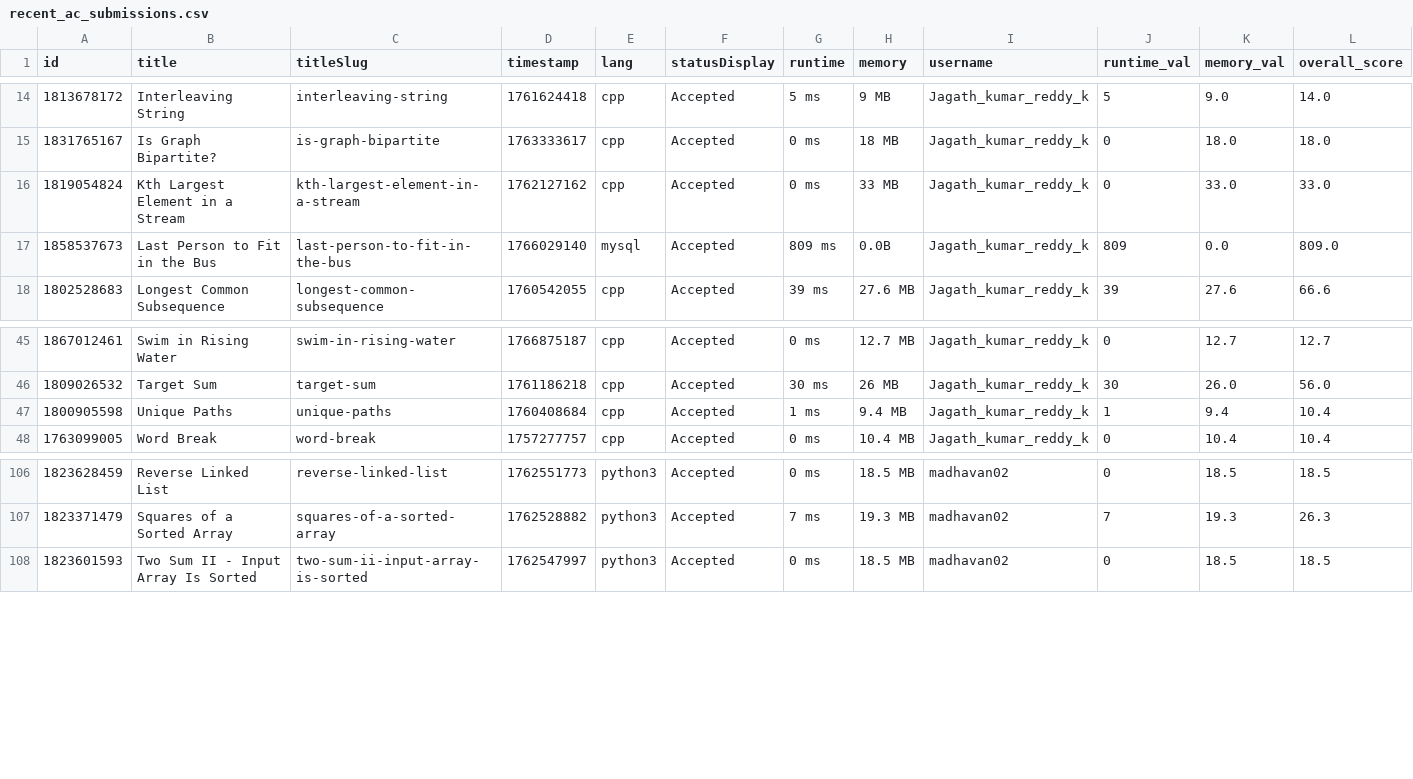
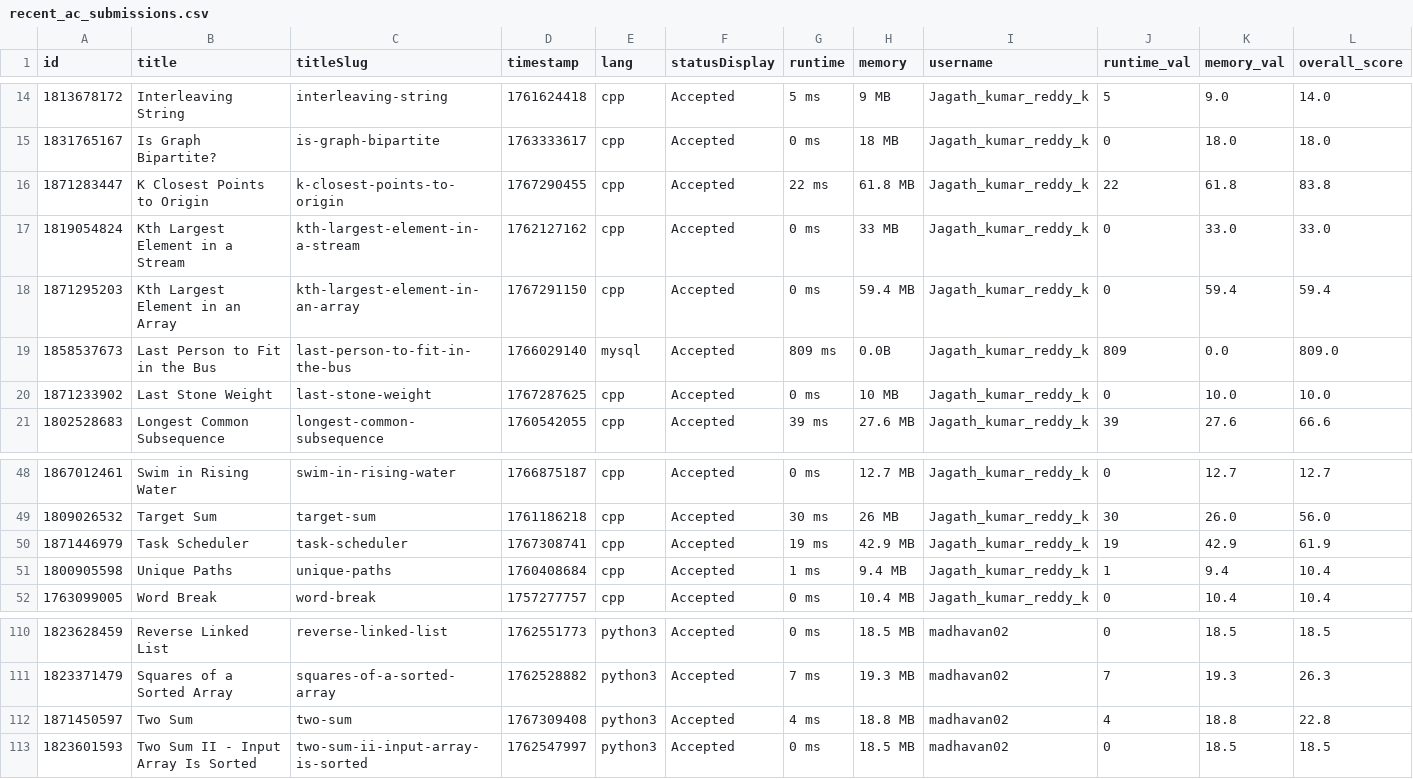
Before and after one commit to Vigneshwarr3/leetcode_leaderboard, a CSV file: recent_ac_submissions.csv, drawn as a sheet; only a part is shown, gaps mark what is left out.

```diff
--- a/recent_ac_submissions.csv
+++ b/recent_ac_submissions.csv
@@ -15,4 +15,7 @@ id,title,titleSlug,timestamp,lang,statusDisplay,runtime,memory,username,runtime_
 1831765167,Is Graph Bipartite?,is-graph-bipartite,1763333617,cpp,Accepted,0 ms,18 MB,Jagath_kumar_reddy_k,0,18.0,18.0
+1871283447,K Closest Points to Origin,k-closest-points-to-origin,1767290455,cpp,Accepted,22 ms,61.8 MB,Jagath_kumar_reddy_k,22,61.8,83.8
 1819054824,Kth Largest Element in a Stream,kth-largest-element-in-a-stream,1762127162,cpp,Accepted,0 ms,33 MB,Jagath_kumar_reddy_k,0,33.0,33.0
+1871295203,Kth Largest Element in an Array,kth-largest-element-in-an-array,1767291150,cpp,Accepted,0 ms,59.4 MB,Jagath_kumar_reddy_k,0,59.4,59.4
 1858537673,Last Person to Fit in the Bus,last-person-to-fit-in-the-bus,1766029140,mysql,Accepted,809 ms,0.0B,Jagath_kumar_reddy_k,809,0.0,809.0
+1871233902,Last Stone Weight,last-stone-weight,1767287625,cpp,Accepted,0 ms,10 MB,Jagath_kumar_reddy_k,0,10.0,10.0
 1802528683,Longest Common Subsequence,longest-common-subsequence,1760542055,cpp,Accepted,39 ms,27.6 MB,Jagath_kumar_reddy_k,39,27.6,66.6
@@ -46,2 +49,3 @@ id,title,titleSlug,timestamp,lang,statusDisplay,runtime,memory,username,runtime_
 1809026532,Target Sum,target-sum,1761186218,cpp,Accepted,30 ms,26 MB,Jagath_kumar_reddy_k,30,26.0,56.0
+1871446979,Task Scheduler,task-scheduler,1767308741,cpp,Accepted,19 ms,42.9 MB,Jagath_kumar_reddy_k,19,42.9,61.9
 1800905598,Unique Paths,unique-paths,1760408684,cpp,Accepted,1 ms,9.4 MB,Jagath_kumar_reddy_k,1,9.4,10.4
@@ -107,2 +111,3 @@ id,title,titleSlug,timestamp,lang,statusDisplay,runtime,memory,username,runtime_
 1823371479,Squares of a Sorted Array,squares-of-a-sorted-array,1762528882,python3,Accepted,7 ms,19.3 MB,madhavan02,7,19.3,26.3
+1871450597,Two Sum,two-sum,1767309408,python3,Accepted,4 ms,18.8 MB,madhavan02,4,18.8,22.8
 1823601593,Two Sum II - Input Array Is Sorted,two-sum-ii-input-array-is-sorted,1762547997,python3,Accepted,0 ms,18.5 MB,madhavan02,0,18.5,18.5
```
Also changed, not shown: 1 other file.
